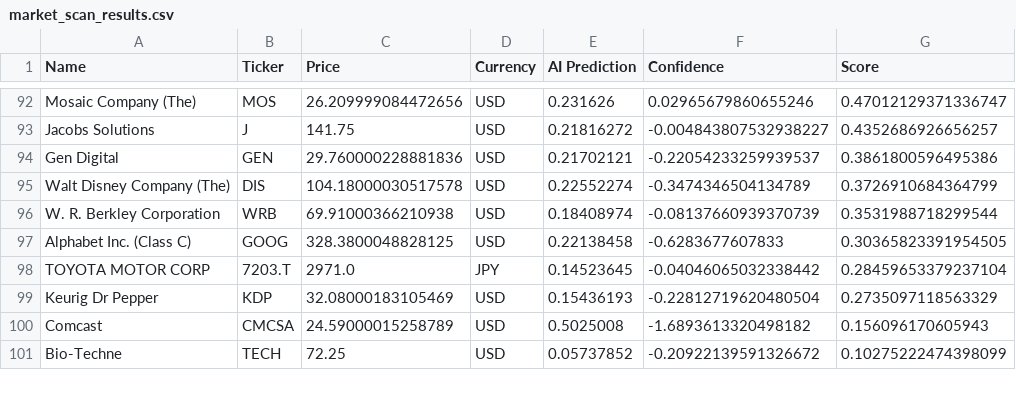
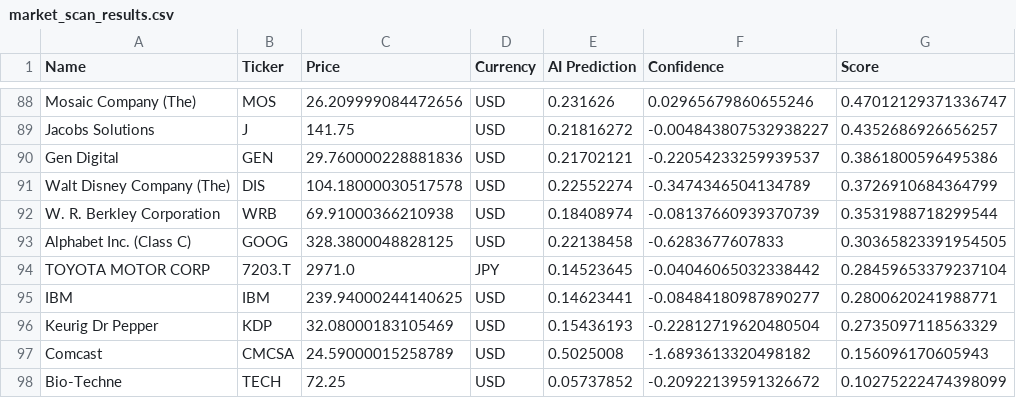
Before and after one commit to Maresuke117/AI-Investment-Simulator, a CSV file: market_scan_results.csv, drawn as a sheet; only a part is shown, gaps mark what is left out; the diff covers the shown part only.

```diff
--- a/market_scan_results.csv
+++ b/market_scan_results.csv
@@ -98,2 +94,3 @@ Alphabet Inc. (Class C),GOOG,328.3800048828125,USD,0.22138458,-0.6283677607833,0
 TOYOTA MOTOR CORP,7203.T,2971.0,JPY,0.14523645,-0.04046065032338442,0.28459653379237104
+IBM,IBM,239.94000244140625,USD,0.14623441,-0.08484180987890277,0.2800620241988771
 Keurig Dr Pepper,KDP,32.08000183105469,USD,0.15436193,-0.22812719620480504,0.2735097118563329
```
Also changed, not shown: 9 added rows and 13 removed rows elsewhere in this file.
